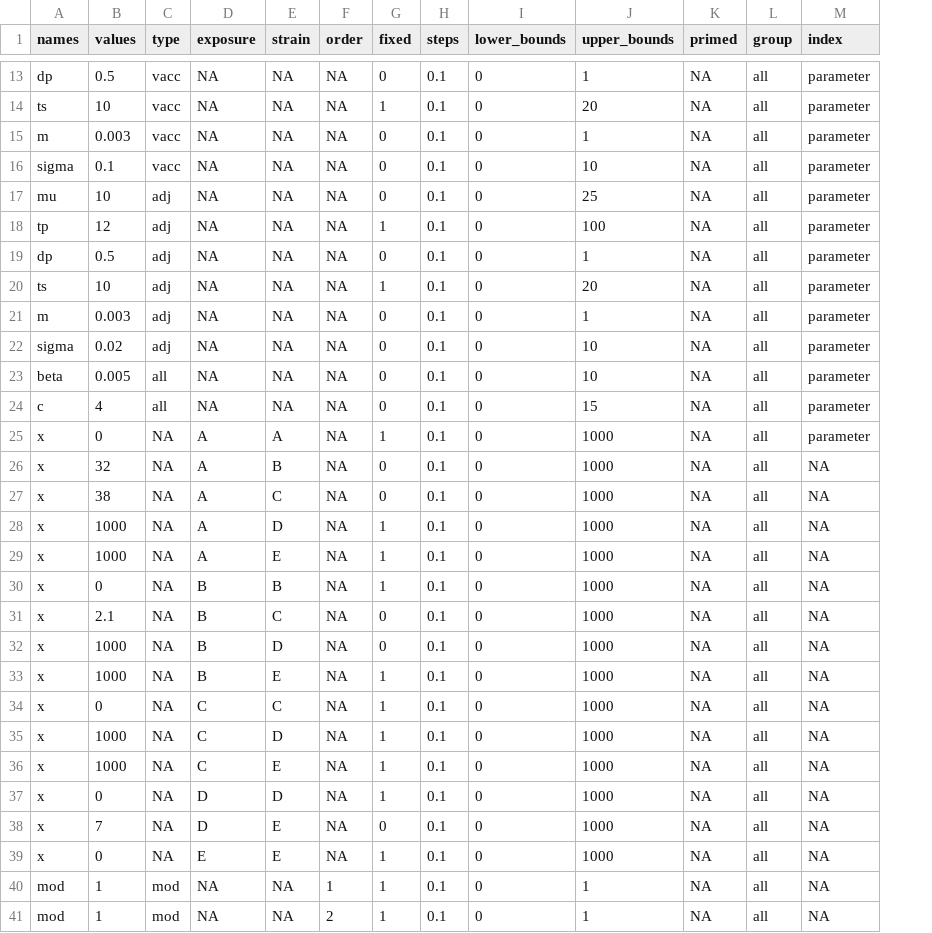
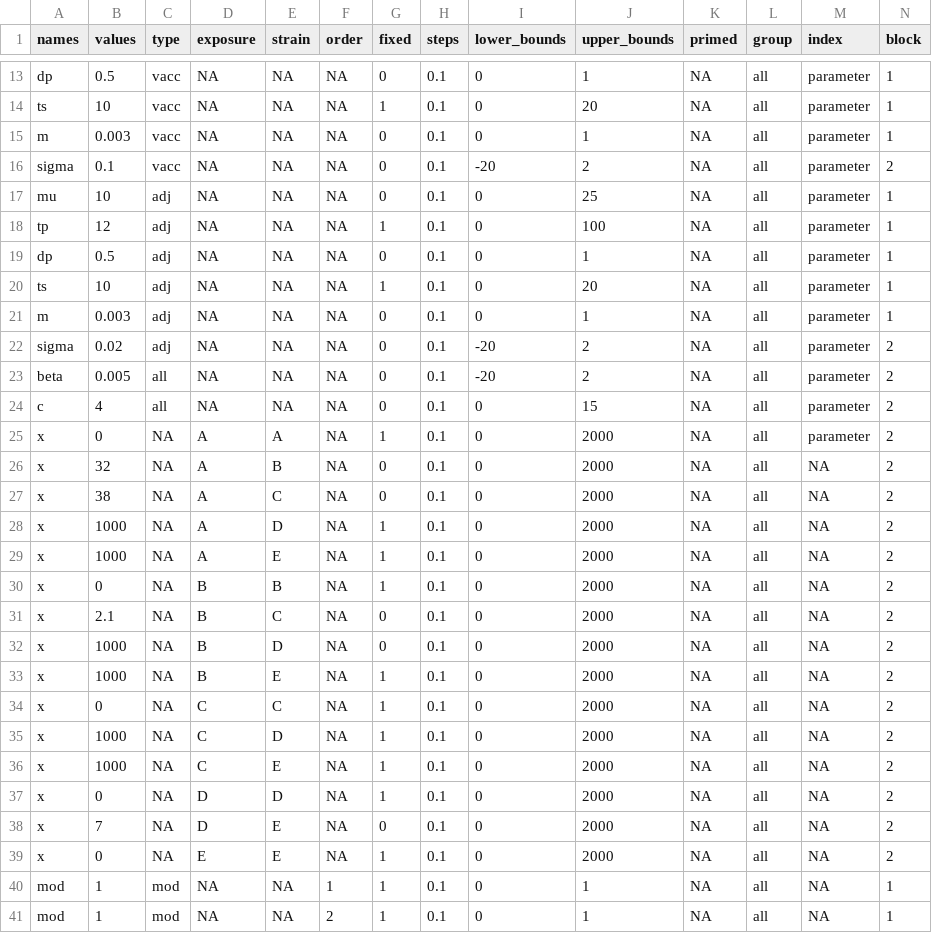
Before and after one commit to jameshay218/antibodyKinetics, a CSV file: scripts/parTab_new.csv, drawn as a sheet; only a part is shown, gaps mark what is left out; the diff covers the shown part only; the diff names each change by its address in the sheet, - before the commit and + after, or states it on an @@ line.

```diff
--- a/scripts/parTab_new.csv
+++ b/scripts/parTab_new.csv
+column N (block), rows 13-41: 1 | 1 | 1 | 2 | 1 | 1 | 1 | 1 | 1 | 2 | 2 | 2 | 2 | 2 | 2 | 2 | 2 | 2 | 2 | 2 | 2 | 2 | 2 | 2 | 2 | 2 | 2 | 1 | 1
-I16 (lower_bounds): 0
+I16 (lower_bounds): -20
-J16 (upper_bounds): 10
+J16 (upper_bounds): 2
-I22:I23 (lower_bounds): 0
+I22:I23 (lower_bounds): -20
-J22:J23 (upper_bounds): 10
+J22:J23 (upper_bounds): 2
-J25:J39 (upper_bounds): 1000
+J25:J39 (upper_bounds): 2000
```
Also changed, not shown: 2 edited cells elsewhere in this file, 39 other files.
